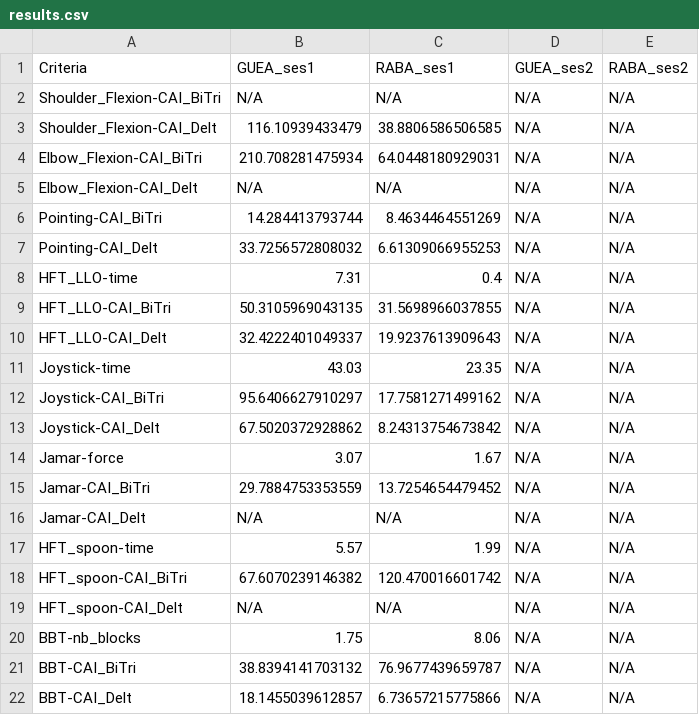
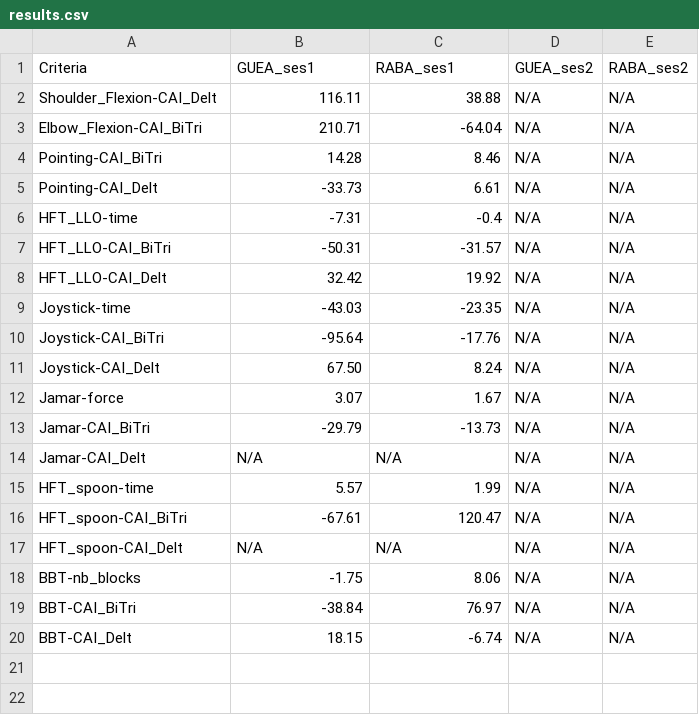
Before and after one commit to AntoineGuenette/GBM6145A-labs, a CSV file: res/results.csv, drawn as a sheet.

Commit message:
Update results

```diff
--- a/res/results.csv
+++ b/res/results.csv
@@ -1,22 +1,20 @@
 Criteria,GUEA_ses1,RABA_ses1,GUEA_ses2,RABA_ses2
-Shoulder_Flexion-CAI_BiTri,N/A,N/A,N/A,N/A
-Shoulder_Flexion-CAI_Delt,116.10939433479,38.8806586506585,N/A,N/A
-Elbow_Flexion-CAI_BiTri,210.708281475934,64.0448180929031,N/A,N/A
-Elbow_Flexion-CAI_Delt,N/A,N/A,N/A,N/A
-Pointing-CAI_BiTri,14.284413793744,8.4634464551269,N/A,N/A
-Pointing-CAI_Delt,33.7256572808032,6.61309066955253,N/A,N/A
-HFT_LLO-time,7.31,0.4,N/A,N/A
-HFT_LLO-CAI_BiTri,50.3105969043135,31.5698966037855,N/A,N/A
-HFT_LLO-CAI_Delt,32.4222401049337,19.9237613909643,N/A,N/A
-Joystick-time,43.03,23.35,N/A,N/A
-Joystick-CAI_BiTri,95.6406627910297,17.7581271499162,N/A,N/A
-Joystick-CAI_Delt,67.5020372928862,8.24313754673842,N/A,N/A
+Shoulder_Flexion-CAI_Delt,116.11,38.88,N/A,N/A
+Elbow_Flexion-CAI_BiTri,210.71,-64.04,N/A,N/A
+Pointing-CAI_BiTri,14.28,8.46,N/A,N/A
+Pointing-CAI_Delt,-33.73,6.61,N/A,N/A
+HFT_LLO-time,-7.31,-0.4,N/A,N/A
+HFT_LLO-CAI_BiTri,-50.31,-31.57,N/A,N/A
+HFT_LLO-CAI_Delt,32.42,19.92,N/A,N/A
+Joystick-time,-43.03,-23.35,N/A,N/A
+Joystick-CAI_BiTri,-95.64,-17.76,N/A,N/A
+Joystick-CAI_Delt,67.50,8.24,N/A,N/A
 Jamar-force,3.07,1.67,N/A,N/A
-Jamar-CAI_BiTri,29.7884753353559,13.7254654479452,N/A,N/A
+Jamar-CAI_BiTri,-29.79,-13.73,N/A,N/A
 Jamar-CAI_Delt,N/A,N/A,N/A,N/A
 HFT_spoon-time,5.57,1.99,N/A,N/A
-HFT_spoon-CAI_BiTri,67.6070239146382,120.470016601742,N/A,N/A
+HFT_spoon-CAI_BiTri,-67.61,120.47,N/A,N/A
 HFT_spoon-CAI_Delt,N/A,N/A,N/A,N/A
-BBT-nb_blocks,1.75,8.06,N/A,N/A
-BBT-CAI_BiTri,38.8394141703132,76.9677439659787,N/A,N/A
-BBT-CAI_Delt,18.1455039612857,6.73657215775866,N/A,N/A
+BBT-nb_blocks,-1.75,8.06,N/A,N/A
+BBT-CAI_BiTri,-38.84,76.97,N/A,N/A
+BBT-CAI_Delt,18.15,-6.74,N/A,N/A
```
